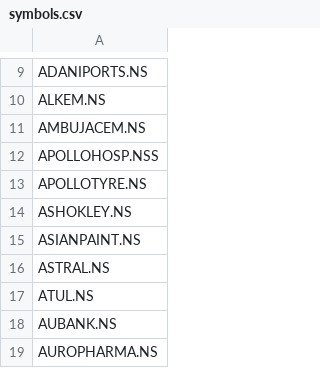
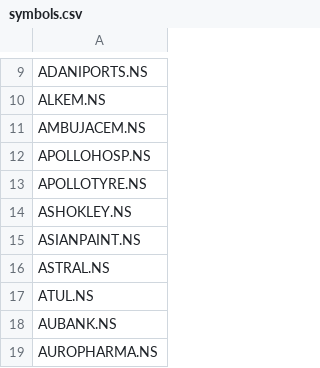
Before and after one commit to marketoutbox/pt_base_1, a CSV file: symbols.csv, drawn as a sheet; only a part is shown, gaps mark what is left out.

Commit message:
Update symbols.csv

```diff
--- a/symbols.csv
+++ b/symbols.csv
@@ -11,3 +11,3 @@ ALKEM.NS
 AMBUJACEM.NS
-APOLLOHOSP.NSS
+APOLLOHOSP.NS
 APOLLOTYRE.NS
```
